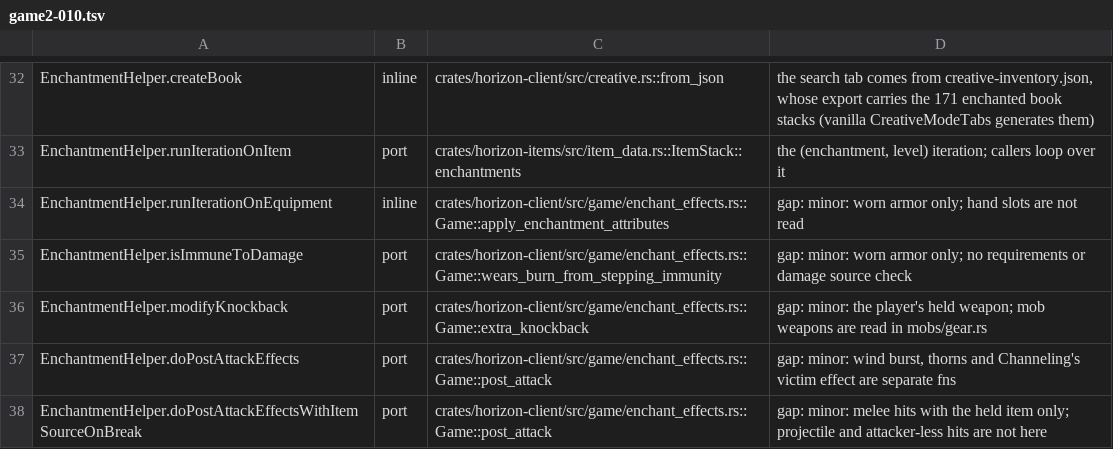
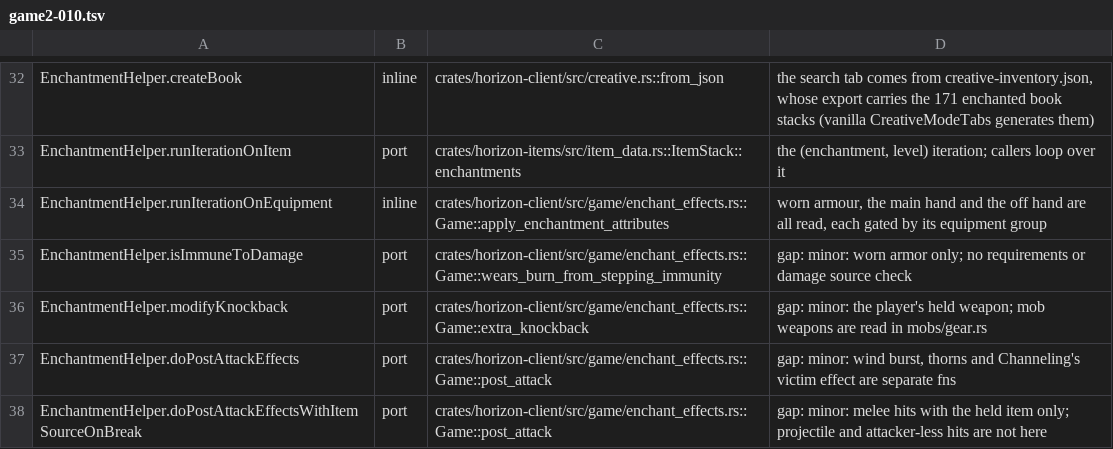
Before and after one commit to heyskylo/horizon-ios, a TSV file: tools/port_map/game2-010.tsv, drawn as a sheet; only a part is shown, gaps mark what is left out.

Commit message:
port_map: runIterationOnEquipment reads the hands too
The note said only worn armour is read. apply_enchantment_attributes walks
the four armour slots and both hands.

```diff
--- a/tools/port_map/game2-010.tsv
+++ b/tools/port_map/game2-010.tsv
@@ -33,3 +33,3 @@ EnchantmentHelper.createBook	inline	crates/horizon-client/src/creative.rs::from_
 EnchantmentHelper.runIterationOnItem	port	crates/horizon-items/src/item_data.rs::ItemStack::enchantments	the (enchantment, level) iteration; callers loop over it
-EnchantmentHelper.runIterationOnEquipment	inline	crates/horizon-client/src/game/enchant_effects.rs::Game::apply_enchantment_attributes	gap: minor: worn armor only; hand slots are not read
+EnchantmentHelper.runIterationOnEquipment	inline	crates/horizon-client/src/game/enchant_effects.rs::Game::apply_enchantment_attributes	worn armour, the main hand and the off hand are all read, each gated by its equipment group
 EnchantmentHelper.isImmuneToDamage	port	crates/horizon-client/src/game/enchant_effects.rs::Game::wears_burn_from_stepping_immunity	gap: minor: worn armor only; no requirements or damage source check
```
